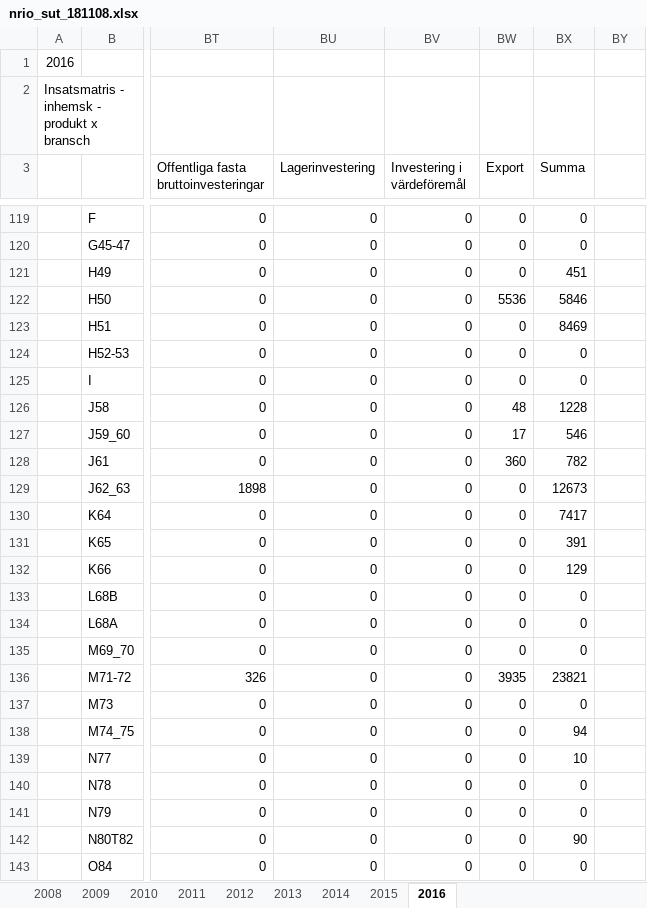
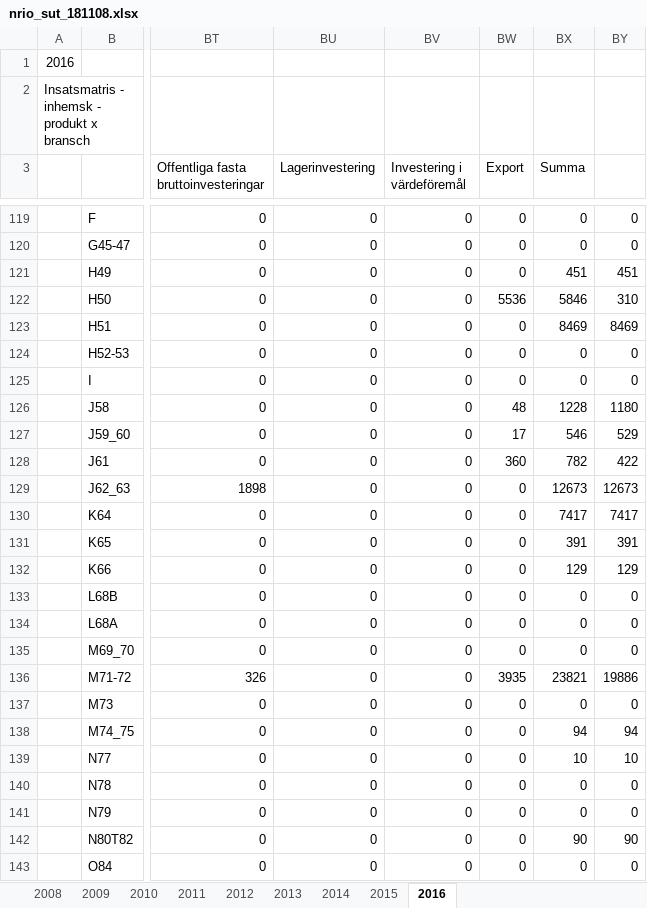
Before and after one commit to lokehagberg/rhp, an Excel workbook: simulations/Sweden/nrio_sut_181108.xlsx, sheet 2016, drawn as a sheet; only a part is shown, gaps mark what is left out; values as stored, in another font and other column widths than the file's, no borders; the diff covers the shown part only; the diff names each change by its address in the sheet, - before the commit and + after, or states it on an @@ line.

```diff
--- a/simulations/Sweden/nrio_sut_181108.xlsx (sheet 2016)
+++ b/simulations/Sweden/nrio_sut_181108.xlsx (sheet 2016)
-BY119:BY120: (empty)
+BY119:BY120: 0
-BY121: (empty)
+BY121: 451
-BY122: (empty)
+BY122: 310
-BY123: (empty)
+BY123: 8469
-BY124:BY125: (empty)
+BY124:BY125: 0
-BY126: (empty)
+BY126: 1180
-BY127: (empty)
+BY127: 529
-BY128: (empty)
+BY128: 422
-BY129: (empty)
+BY129: 12673
-BY130: (empty)
+BY130: 7417
-BY131: (empty)
+BY131: 391
-BY132: (empty)
+BY132: 129
-BY133:BY135: (empty)
+BY133:BY135: 0
-BY136: (empty)
+BY136: 19886
-BY137: (empty)
+BY137: 0
-BY138: (empty)
+BY138: 94
-BY139: (empty)
+BY139: 10
-BY140:BY141: (empty)
+BY140:BY141: 0
-BY142: (empty)
+BY142: 90
-BY143: (empty)
+BY143: 0
```
Also changed, not shown: 93 edited cells elsewhere in this sheet, 2 other files.
